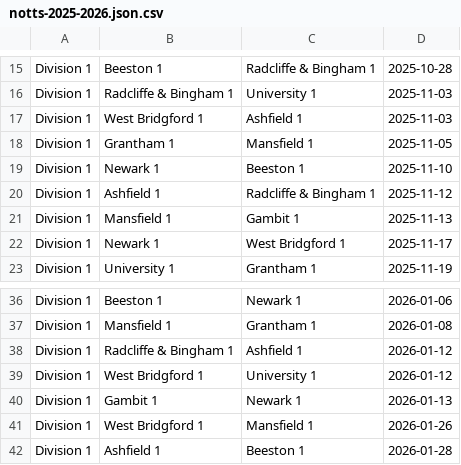
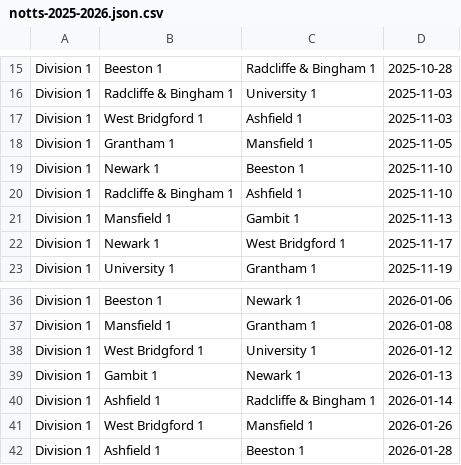
Before and after one commit to meteficha/league-fixtures, a CSV file: example/notts-2025-2026.json.csv, drawn as a sheet; only a part is shown, gaps mark what is left out.

```diff
--- a/example/notts-2025-2026.json.csv
+++ b/example/notts-2025-2026.json.csv
@@ -19,3 +19,3 @@ Division 1,Grantham 1,Mansfield 1,2025-11-05
 Division 1,Newark 1,Beeston 1,2025-11-10
-Division 1,Ashfield 1,Radcliffe & Bingham 1,2025-11-12
+Division 1,Radcliffe & Bingham 1,Ashfield 1,2025-11-10
 Division 1,Mansfield 1,Gambit 1,2025-11-13
@@ -37,5 +37,5 @@ Division 1,Beeston 1,Newark 1,2026-01-06
 Division 1,Mansfield 1,Grantham 1,2026-01-08
-Division 1,Radcliffe & Bingham 1,Ashfield 1,2026-01-12
 Division 1,West Bridgford 1,University 1,2026-01-12
 Division 1,Gambit 1,Newark 1,2026-01-13
+Division 1,Ashfield 1,Radcliffe & Bingham 1,2026-01-14
 Division 1,West Bridgford 1,Mansfield 1,2026-01-26
```
Also changed, not shown: 2 other files.
